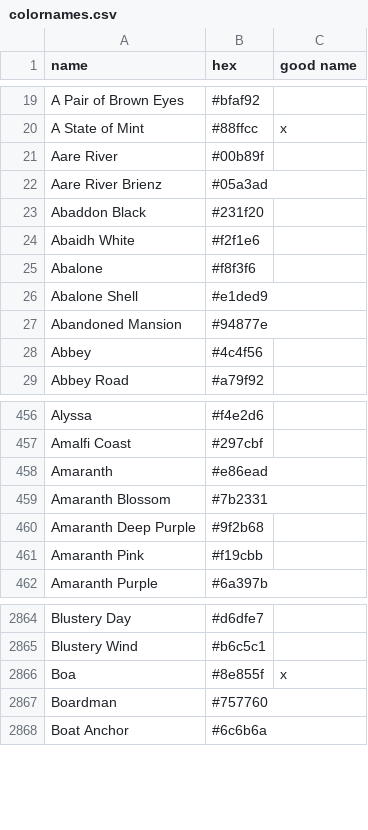
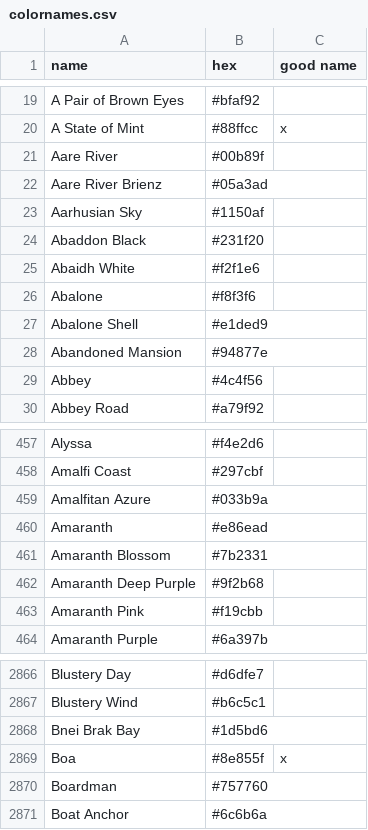
Before and after one commit to meodai/color-names, a CSV file: src/colornames.csv, drawn as a sheet; only a part is shown, gaps mark what is left out; the diff names each change by its address in the sheet, - before the commit and + after, or states it on an @@ line.

Commit message:
Update colornames.csv

```diff
--- a/src/colornames.csv
+++ b/src/colornames.csv
+row 23: Aarhusian Sky | #1150af
+row 459: Amalfitan Azure | #033b9a
+row 2868: Bnei Brak Bay | #1d5bd6
```
